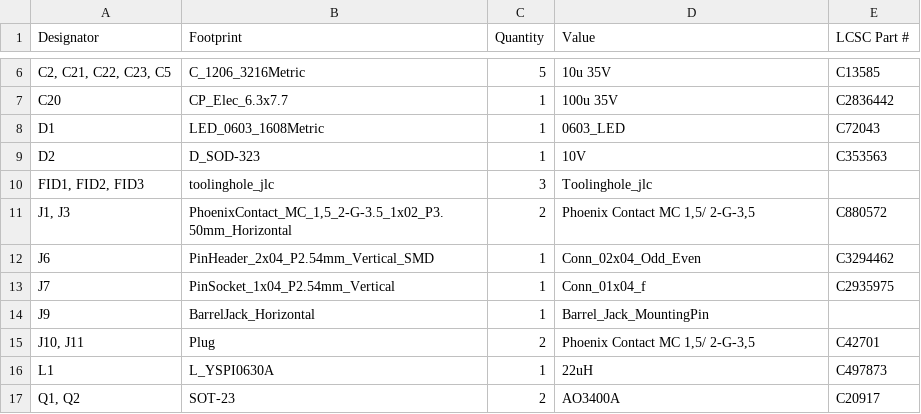
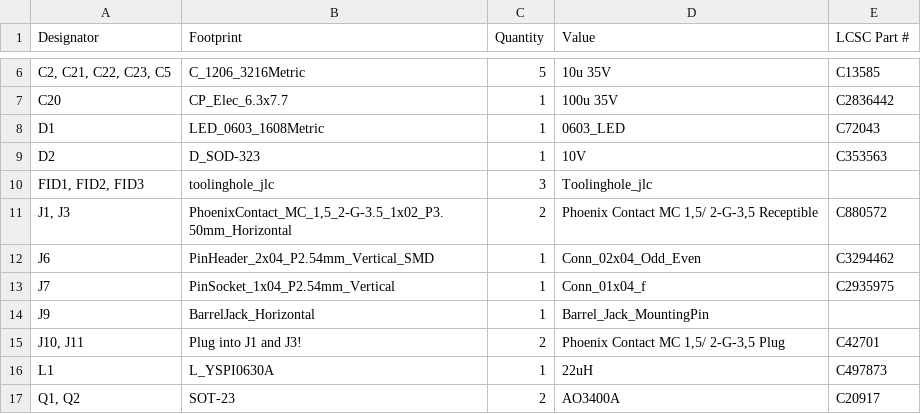
Before and after one commit to semify-eda/motor-shield, a CSV file: bom_edited.csv, drawn as a sheet; only a part is shown, gaps mark what is left out.

```diff
--- a/bom_edited.csv
+++ b/bom_edited.csv
@@ -10,3 +10,3 @@ D2,D_SOD-323,1,10V,C353563
 "FID1, FID2, FID3",toolinghole_jlc,3,Toolinghole_jlc,
-"J1, J3","PhoenixContact_MC_1,5_2-G-3.5_1x02_P3.50mm_Horizontal",2,"Phoenix Contact MC 1,5/ 2-G-3,5",C880572
+"J1, J3","PhoenixContact_MC_1,5_2-G-3.5_1x02_P3.50mm_Horizontal",2,"Phoenix Contact MC 1,5/ 2-G-3,5 Receptible",C880572
 J6,PinHeader_2x04_P2.54mm_Vertical_SMD,1,Conn_02x04_Odd_Even,C3294462
@@ -14,3 +14,3 @@ J7,PinSocket_1x04_P2.54mm_Vertical,1,Conn_01x04_f,C2935975
 J9,BarrelJack_Horizontal,1,Barrel_Jack_MountingPin,
-"J10, J11",Plug,2,"Phoenix Contact MC 1,5/ 2-G-3,5",C42701
+"J10, J11",Plug into J1 and J3!,2,"Phoenix Contact MC 1,5/ 2-G-3,5 Plug",C42701
 L1,L_YSPI0630A,1,22uH,C497873
```
Also changed, not shown: 8 other files.
